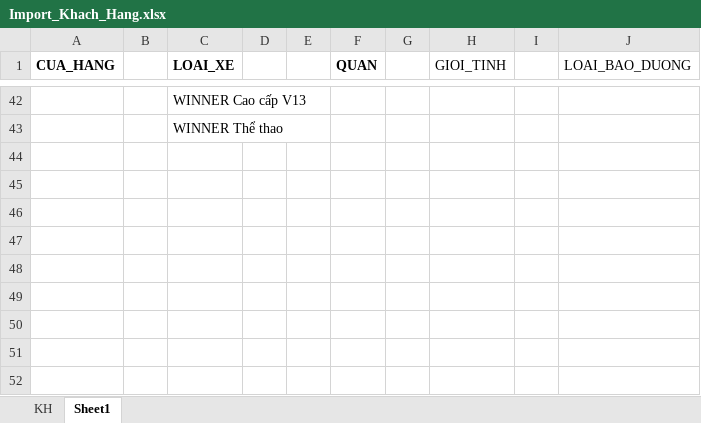
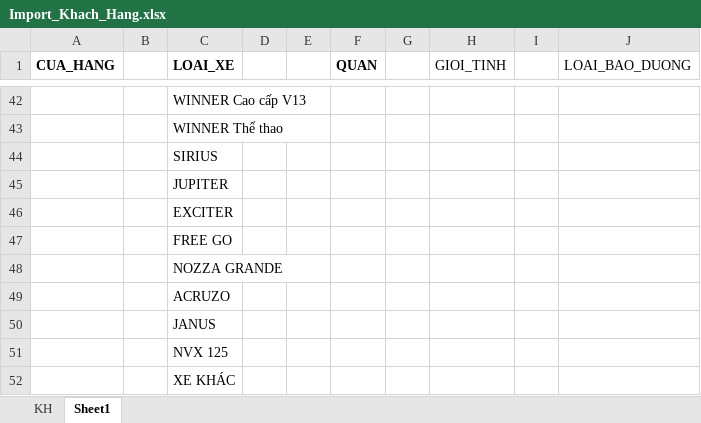
Before and after one commit to tranlam181/crm-bike, an Excel workbook: src/assets/docs/Import_Khach_Hang.xlsx, sheet Sheet1, drawn as a sheet; only a part is shown, gaps mark what is left out; values as stored, in another font and other column widths than the file's, no borders; the diff names each change by its address in the sheet, - before the commit and + after, or states it on an @@ line.

```diff
--- a/src/assets/docs/Import_Khach_Hang.xlsx (sheet Sheet1)
+++ b/src/assets/docs/Import_Khach_Hang.xlsx (sheet Sheet1)
+row 44:  |  | SIRIUS
+row 45:  |  | JUPITER
+row 46:  |  | EXCITER
+row 47:  |  | FREE GO
+row 48:  |  | NOZZA GRANDE
+row 49:  |  | ACRUZO
+row 50:  |  | JANUS
+row 51:  |  | NVX 125
+row 52:  |  | XE KHÁC
```
Also changed, not shown: sheet KH, 6 other files.
